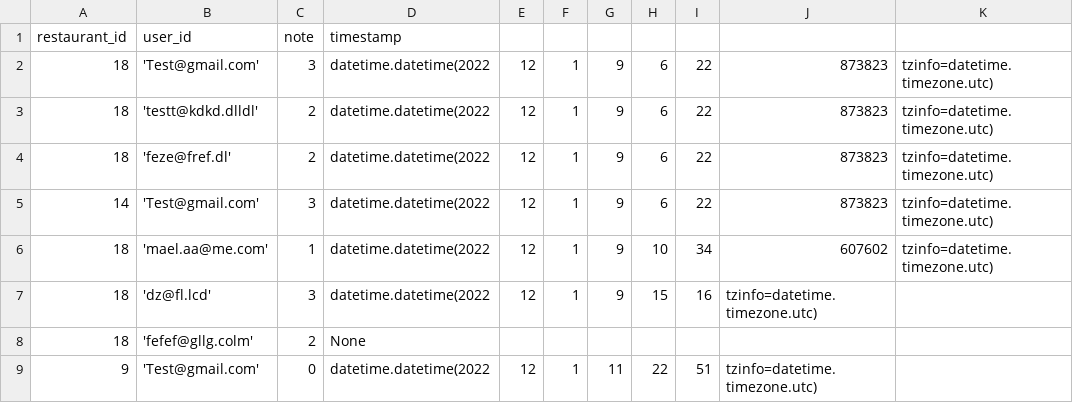
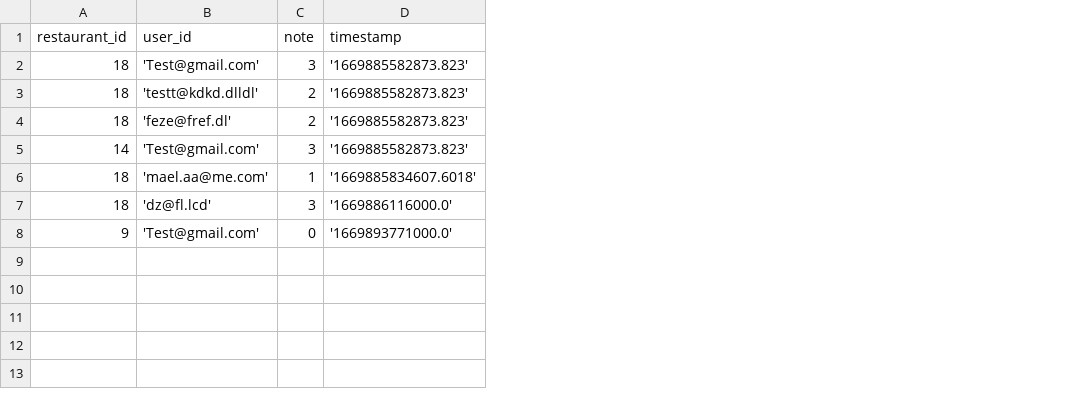
Before and after one commit to Galland-Mael/Recommandation, a CSV file: ratings.csv, drawn as a sheet; removed rows and columns are numbered as before the commit, all else as after; the diff names each change by its address in the sheet, - before the commit and + after, or states it on an @@ line.

```diff
--- a/ratings.csv
+++ b/ratings.csv
-column D (timestamp), rows 2-7: all datetime.datetime(2022; row 9: datetime.datetime(2022
-column E, rows 2-7: all 12; row 9: 12
-column F, rows 2-7: all 1; row 9: 1
-column G, rows 2-7: all 9; row 9: 11
-column H, rows 2-7: 6 | 6 | 6 | 6 | 10 | 15; row 9: 22
-column I, rows 2-7: 22 | 22 | 22 | 22 | 34 | 16; row 9: 51
-column J, rows 2-7: 873823 | 873823 | 873823 | 873823 | 607602 | tzinfo=datetime.timezone.utc); row 9: tzinfo=datetime.timezone.utc)
-column K, rows 2-6: all tzinfo=datetime.timezone.utc)
+column D (timestamp), rows 2-8: '1669885582873.823' | '1669885582873.823' | '1669885582873.823' | '1669885582873.823' | '1669885834607.6018' | '1669886116000.0' | '1669893771000.0'
-row 8: 18 | 'fefef@gllg.colm' | 2 | None
```
Also changed, not shown: 3 other files.
